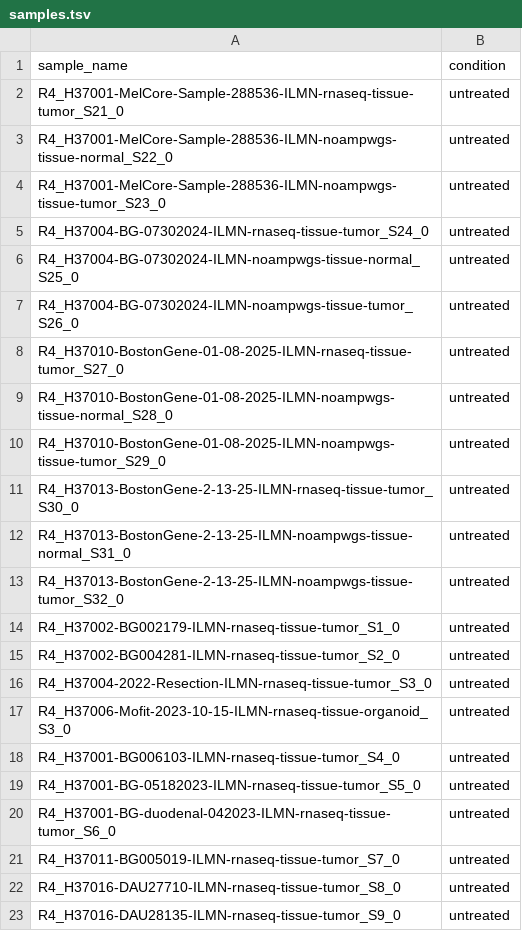
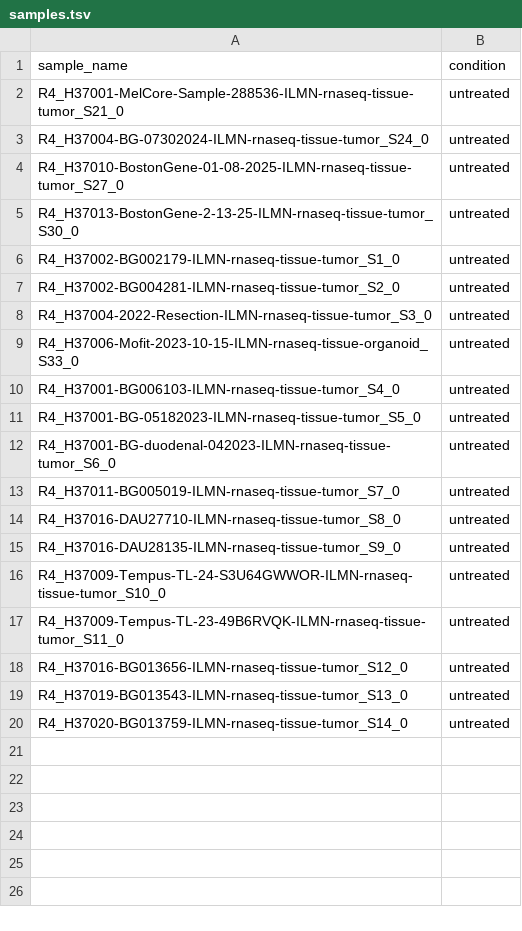
Before and after one commit to snakemake-workflows/rna-seq-star-deseq2, a TSV file: config/samples.tsv, drawn as a sheet; only a part is shown; the shorter side is filled out with more unchanged rows.

```diff
--- a/config/samples.tsv
+++ b/config/samples.tsv
@@ -2,13 +2,5 @@ sample_name	condition
 R4_H37001-MelCore-Sample-288536-ILMN-rnaseq-tissue-tumor_S21_0	untreated
-R4_H37001-MelCore-Sample-288536-ILMN-noampwgs-tissue-normal_S22_0	untreated
-R4_H37001-MelCore-Sample-288536-ILMN-noampwgs-tissue-tumor_S23_0	untreated
 R4_H37004-BG-07302024-ILMN-rnaseq-tissue-tumor_S24_0	untreated
-R4_H37004-BG-07302024-ILMN-noampwgs-tissue-normal_S25_0	untreated
-R4_H37004-BG-07302024-ILMN-noampwgs-tissue-tumor_S26_0	untreated
 R4_H37010-BostonGene-01-08-2025-ILMN-rnaseq-tissue-tumor_S27_0	untreated
-R4_H37010-BostonGene-01-08-2025-ILMN-noampwgs-tissue-normal_S28_0	untreated
-R4_H37010-BostonGene-01-08-2025-ILMN-noampwgs-tissue-tumor_S29_0	untreated
 R4_H37013-BostonGene-2-13-25-ILMN-rnaseq-tissue-tumor_S30_0	untreated
-R4_H37013-BostonGene-2-13-25-ILMN-noampwgs-tissue-normal_S31_0	untreated
-R4_H37013-BostonGene-2-13-25-ILMN-noampwgs-tissue-tumor_S32_0	untreated
 R4_H37002-BG002179-ILMN-rnaseq-tissue-tumor_S1_0	untreated
@@ -16,3 +8,3 @@ R4_H37002-BG004281-ILMN-rnaseq-tissue-tumor_S2_0	untreated
 R4_H37004-2022-Resection-ILMN-rnaseq-tissue-tumor_S3_0	untreated
-R4_H37006-Mofit-2023-10-15-ILMN-rnaseq-tissue-organoid_S3_0	untreated
+R4_H37006-Mofit-2023-10-15-ILMN-rnaseq-tissue-organoid_S33_0	untreated
 R4_H37001-BG006103-ILMN-rnaseq-tissue-tumor_S4_0	untreated
```
Also changed, not shown: 2 other files.
